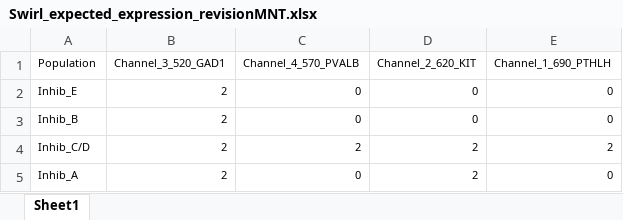
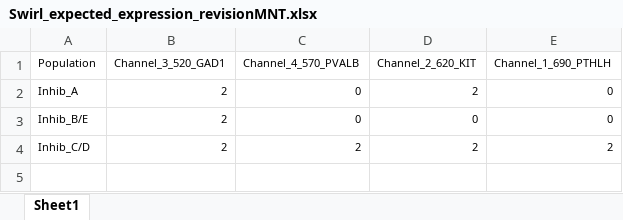
Before and after one commit to LieberInstitute/10xPilot_snRNAseq-human, an Excel workbook: rnascope/raw_data/Swirl_expected_expression_revisionMNT.xlsx, sheet Sheet1, drawn as a sheet; values as stored, in another font and other column widths than the file's, no borders; the diff names each change by its address in the sheet, - before the commit and + after, or states it on an @@ line.

```diff
--- a/rnascope/raw_data/Swirl_expected_expression_revisionMNT.xlsx (sheet Sheet1)
+++ b/rnascope/raw_data/Swirl_expected_expression_revisionMNT.xlsx (sheet Sheet1)
-A2 (Population): Inhib_E
+A2 (Population): Inhib_A
-D2 (Channel_2_620_KIT): 0
+D2 (Channel_2_620_KIT): 2
-A3 (Population): Inhib_B
+A3 (Population): Inhib_B/E
-row 5: Inhib_A | 2 | 0 | 2 | 0
```
Also changed, not shown: rnascope/raw_data/Star_expected_expression_revisionMNT.xlsx.
